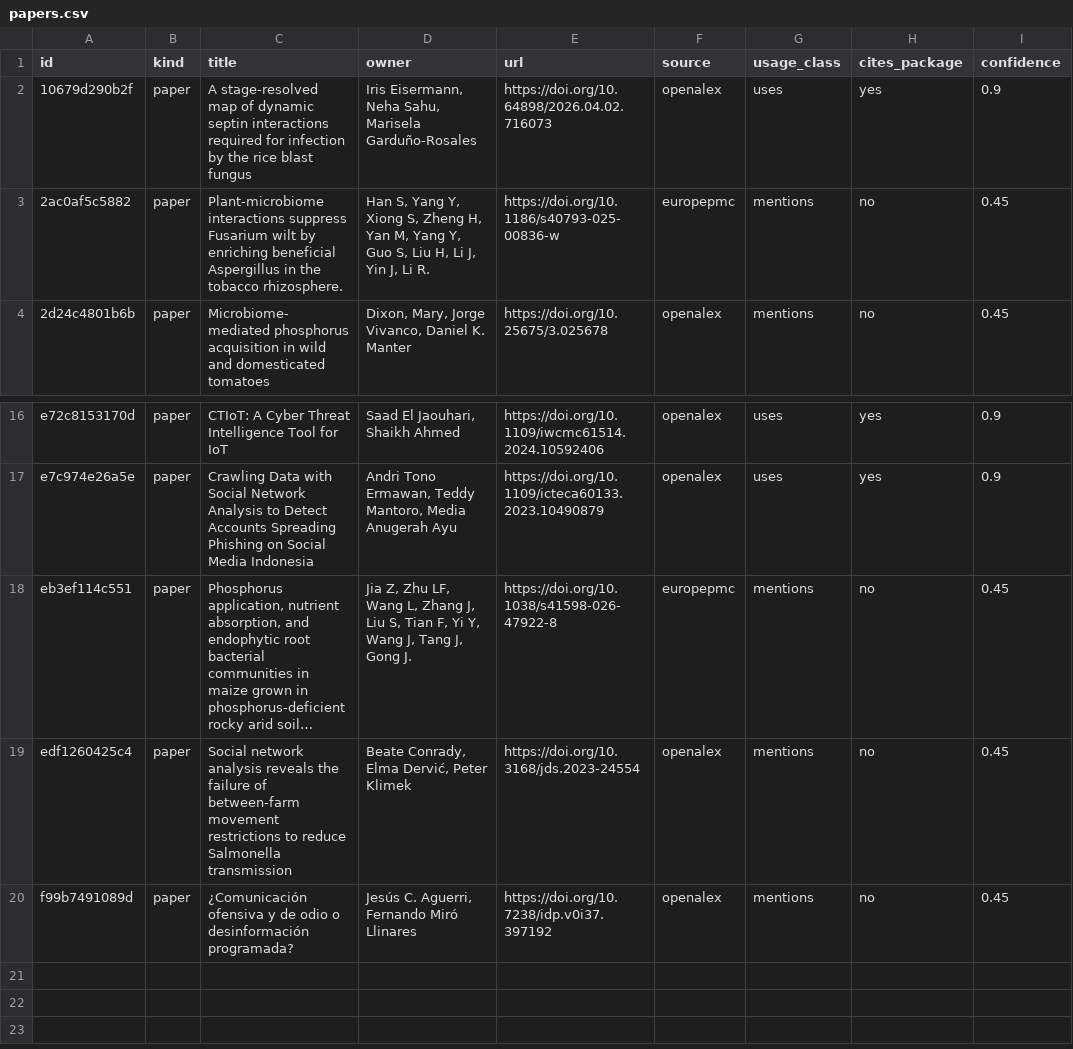
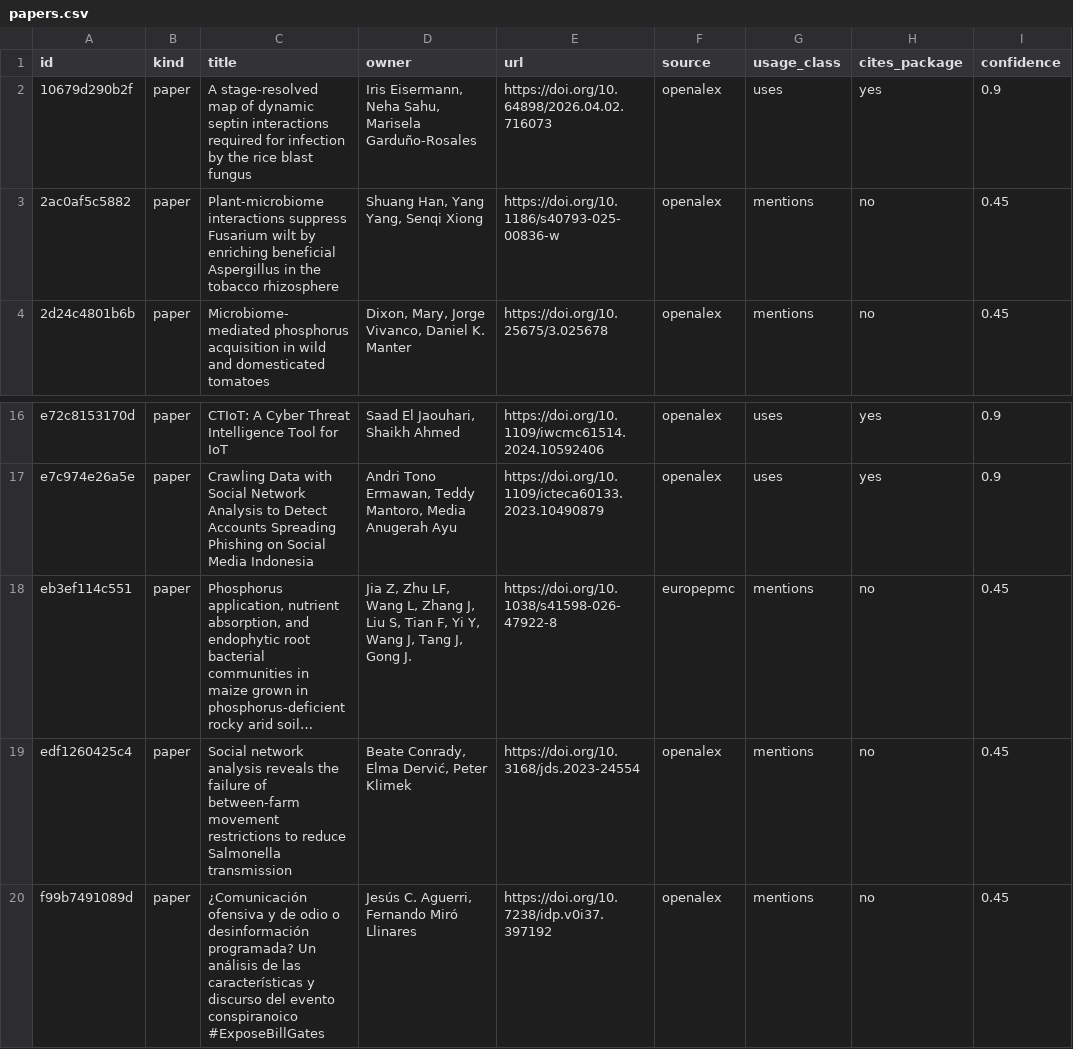
Before and after one commit to gvegayon/rgexf, a CSV file: data/papers.csv, drawn as a sheet; only a part is shown, gaps mark what is left out; long unchanged cells end in …; the diff names each change by its address in the sheet, - before the commit and + after, or states it on an @@ line.

```diff
--- a/data/papers.csv
+++ b/data/papers.csv
-C3 (title): …the tobacco rhizosphere.
+C3 (title): …the tobacco rhizosphere
-D3 (owner): Han S, Yang Y, Xiong S, Zheng H, Yan M, Yang Y, Guo S, Liu H, Li J, Yin J, Li R.
+D3 (owner): Shuang Han, Yang Yang, Senqi Xiong
-F3 (source): europepmc
+F3 (source): openalex
-C20 (title): …desinformación programada?
+C20 (title): …desinformación programada? Un análisis de las características y discurso del evento conspiranoico #ExposeBillGates
```
Also changed, not shown: 3 other files.
